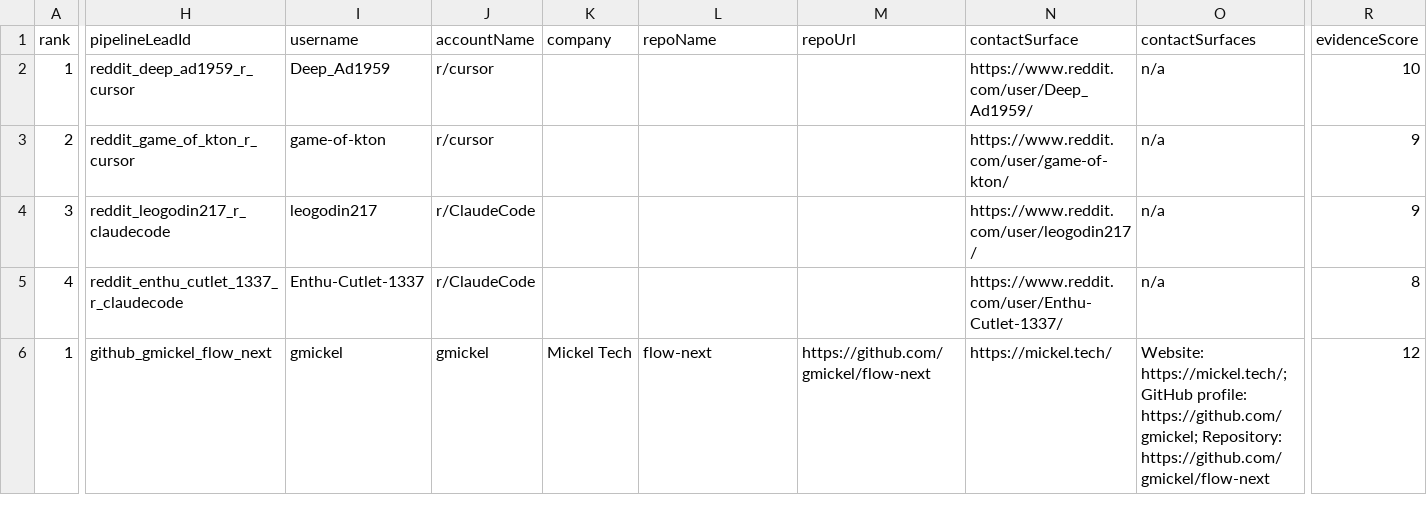
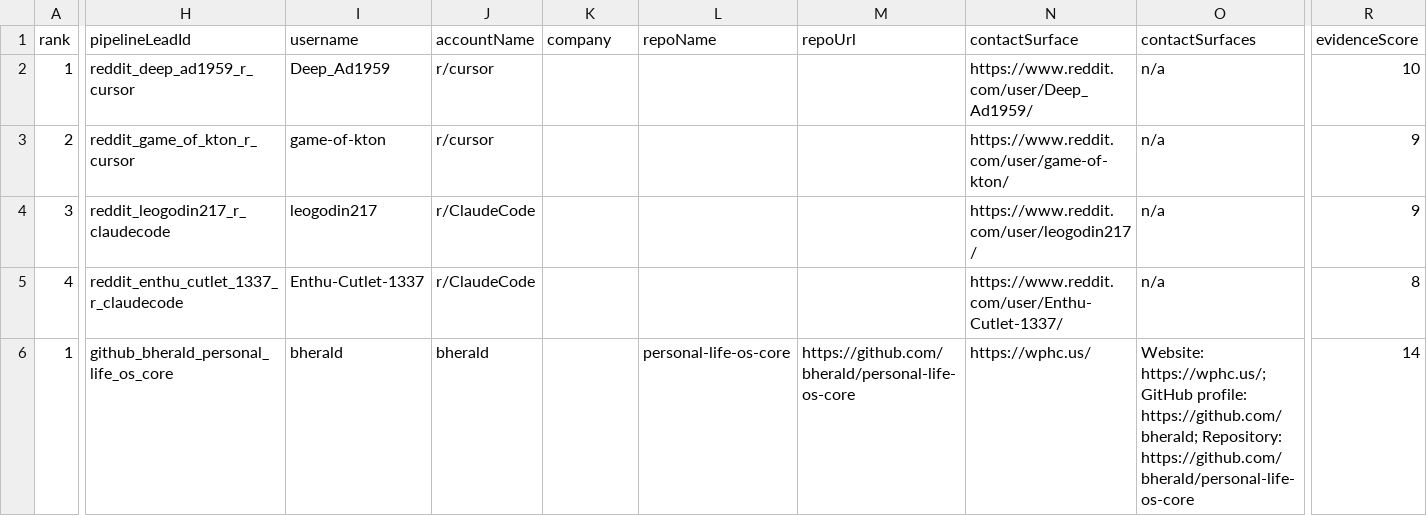
Before and after one commit to IgorGanapolsky/ThumbGate, a CSV file: docs/marketing/operator-send-now.csv, drawn as a sheet; only a part is shown, gaps mark what is left out; the diff covers the shown part only; the diff names each change by its address in the sheet, - before the commit and + after, or states it on an @@ line.

Commit message:
docs(gtm): refresh evidence-backed revenue assets

```diff
--- a/docs/marketing/operator-send-now.csv
+++ b/docs/marketing/operator-send-now.csv
-H6 (pipelineLeadId): github_gmickel_flow_next
+H6 (pipelineLeadId): github_bherald_personal_life_os_core
-I6 (username): gmickel
+I6 (username): bherald
-J6 (accountName): gmickel
+J6 (accountName): bherald
-K6 (company): Mickel Tech
+K6 (company): (empty)
-L6 (repoName): flow-next
+L6 (repoName): personal-life-os-core
-M6 (repoUrl): https://github.com/gmickel/flow-next
+M6 (repoUrl): https://github.com/bherald/personal-life-os-core
-N6 (contactSurface): https://mickel.tech/
+N6 (contactSurface): https://wphc.us/
-O6 (contactSurfaces): Website: https://mickel.tech/; GitHub profile: https://github.com/gmickel; Repository: https://github.com/gmickel/flow-next
+O6 (contactSurfaces): Website: https://wphc.us/; GitHub profile: https://github.com/bherald; Repository: https://github.com/bherald/personal-life-os-core
-R6 (evidenceScore): 12
+R6 (evidenceScore): 14
```
Also changed, not shown: 65 edited cells elsewhere in this file, 12 other files.
